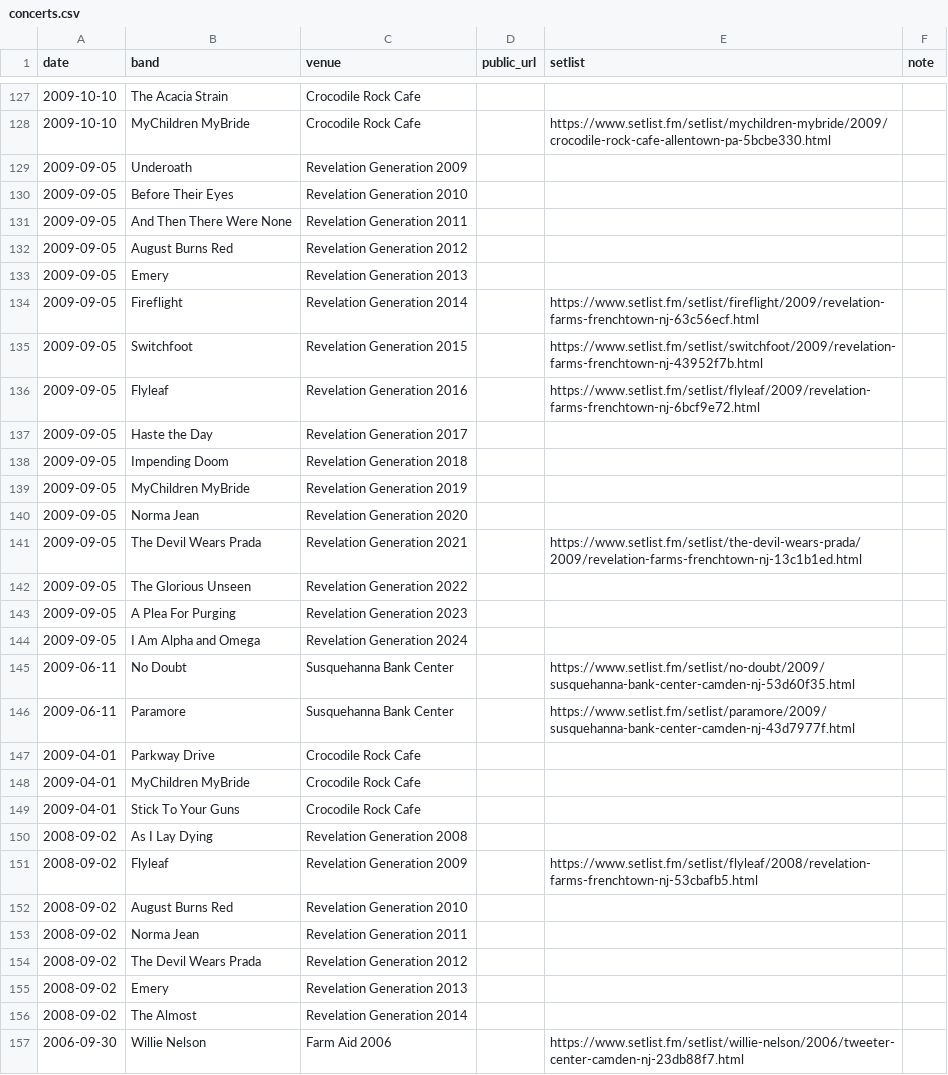
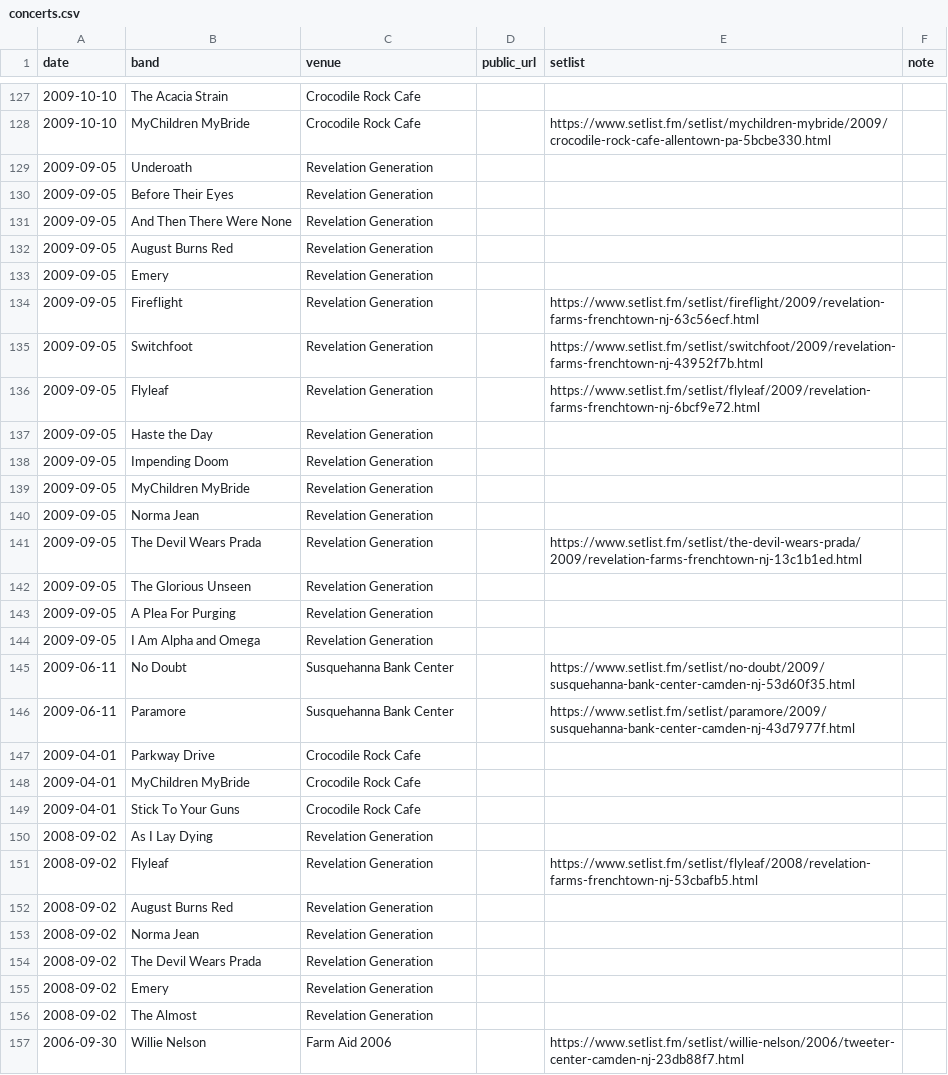
Before and after one commit to jaredwhalen/concert-log, a CSV file: concerts.csv, drawn as a sheet; only a part is shown, gaps mark what is left out.

```diff
--- a/concerts.csv
+++ b/concerts.csv
@@ -128,18 +128,18 @@ date,band,venue,public_url,setlist,note
 2009-10-10,MyChildren MyBride,Crocodile Rock Cafe,,https://www.setlist.fm/setlist/mychildren-mybride/2009/crocodile-rock-cafe-allentown-pa-5bcbe330.html,
-2009-09-05,Underoath,Revelation Generation 2009,,,
-2009-09-05,Before Their Eyes,Revelation Generation 2010,,,
-2009-09-05,And Then There Were None,Revelation Generation 2011,,,
-2009-09-05,August Burns Red,Revelation Generation 2012,,,
-2009-09-05,Emery,Revelation Generation 2013,,,
-2009-09-05,Fireflight,Revelation Generation 2014,,https://www.setlist.fm/setlist/fireflight/2009/revelation-farms-frenchtown-nj-63c56ecf.html,
-2009-09-05,Switchfoot,Revelation Generation 2015,,https://www.setlist.fm/setlist/switchfoot/2009/revelation-farms-frenchtown-nj-43952f7b.html,
-2009-09-05,Flyleaf,Revelation Generation 2016,,https://www.setlist.fm/setlist/flyleaf/2009/revelation-farms-frenchtown-nj-6bcf9e72.html,
-2009-09-05,Haste the Day,Revelation Generation 2017,,,
-2009-09-05,Impending Doom,Revelation Generation 2018,,,
-2009-09-05,MyChildren MyBride,Revelation Generation 2019,,,
-2009-09-05,Norma Jean,Revelation Generation 2020,,,
-2009-09-05,The Devil Wears Prada,Revelation Generation 2021,,https://www.setlist.fm/setlist/the-devil-wears-prada/2009/revelation-farms-frenchtown-nj-13c1b1ed.html,
-2009-09-05,The Glorious Unseen,Revelation Generation 2022,,,
-2009-09-05,A Plea For Purging,Revelation Generation 2023,,,
-2009-09-05,I Am Alpha and Omega,Revelation Generation 2024,,,
+2009-09-05,Underoath,Revelation Generation,,,
+2009-09-05,Before Their Eyes,Revelation Generation,,,
+2009-09-05,And Then There Were None,Revelation Generation,,,
+2009-09-05,August Burns Red,Revelation Generation,,,
+2009-09-05,Emery,Revelation Generation,,,
+2009-09-05,Fireflight,Revelation Generation,,https://www.setlist.fm/setlist/fireflight/2009/revelation-farms-frenchtown-nj-63c56ecf.html,
+2009-09-05,Switchfoot,Revelation Generation,,https://www.setlist.fm/setlist/switchfoot/2009/revelation-farms-frenchtown-nj-43952f7b.html,
+2009-09-05,Flyleaf,Revelation Generation,,https://www.setlist.fm/setlist/flyleaf/2009/revelation-farms-frenchtown-nj-6bcf9e72.html,
+2009-09-05,Haste the Day,Revelation Generation,,,
+2009-09-05,Impending Doom,Revelation Generation,,,
+2009-09-05,MyChildren MyBride,Revelation Generation,,,
+2009-09-05,Norma Jean,Revelation Generation,,,
+2009-09-05,The Devil Wears Prada,Revelation Generation,,https://www.setlist.fm/setlist/the-devil-wears-prada/2009/revelation-farms-frenchtown-nj-13c1b1ed.html,
+2009-09-05,The Glorious Unseen,Revelation Generation,,,
+2009-09-05,A Plea For Purging,Revelation Generation,,,
+2009-09-05,I Am Alpha and Omega,Revelation Generation,,,
 2009-06-11,No Doubt,Susquehanna Bank Center,,https://www.setlist.fm/setlist/no-doubt/2009/susquehanna-bank-center-camden-nj-53d60f35.html,
@@ -149,9 +149,9 @@ date,band,venue,public_url,setlist,note
 2009-04-01,Stick To Your Guns,Crocodile Rock Cafe,,,
-2008-09-02,As I Lay Dying,Revelation Generation 2008,,,
-2008-09-02,Flyleaf,Revelation Generation 2009,,https://www.setlist.fm/setlist/flyleaf/2008/revelation-farms-frenchtown-nj-53cbafb5.html,
-2008-09-02,August Burns Red,Revelation Generation 2010,,,
-2008-09-02,Norma Jean,Revelation Generation 2011,,,
-2008-09-02,The Devil Wears Prada,Revelation Generation 2012,,,
-2008-09-02,Emery,Revelation Generation 2013,,,
-2008-09-02,The Almost,Revelation Generation 2014,,,
+2008-09-02,As I Lay Dying,Revelation Generation,,,
+2008-09-02,Flyleaf,Revelation Generation,,https://www.setlist.fm/setlist/flyleaf/2008/revelation-farms-frenchtown-nj-53cbafb5.html,
+2008-09-02,August Burns Red,Revelation Generation,,,
+2008-09-02,Norma Jean,Revelation Generation,,,
+2008-09-02,The Devil Wears Prada,Revelation Generation,,,
+2008-09-02,Emery,Revelation Generation,,,
+2008-09-02,The Almost,Revelation Generation,,,
 2006-09-30,Willie Nelson,Farm Aid 2006,,https://www.setlist.fm/setlist/willie-nelson/2006/tweeter-center-camden-nj-23db88f7.html,
```
Also changed, not shown: 8 other files.
